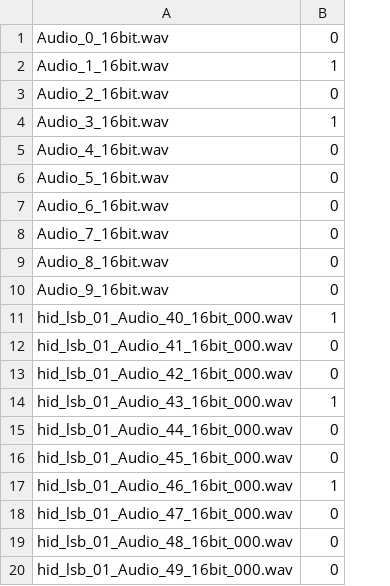
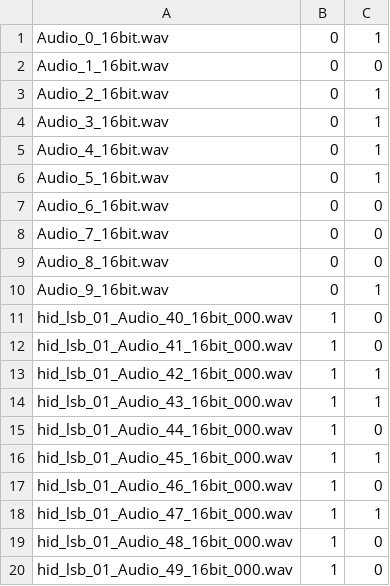
Before and after one commit to TheWarlockRises/WavFileSteganographyCS4463, a CSV file: test_output.csv, drawn as a sheet; the diff names each change by its address in the sheet, - before the commit and + after, or states it on an @@ line.

Commit message:
Updated test_output.csv format

```diff
--- a/test_output.csv
+++ b/test_output.csv
+column C, rows 1-20: 1 | 0 | 1 | 1 | 1 | 1 | 0 | 0 | 0 | 1 | 0 | 0 | 1 | 1 | 0 | 1 | 0 | 1 | 0 | 0
-B2: 1
+B2: 0
-B4: 1
+B4: 0
-B12:B13: 0
+B12:B13: 1
-B15:B16: 0
+B15:B16: 1
-B18:B20: 0
+B18:B20: 1
```
Also changed, not shown: 1 other file.
